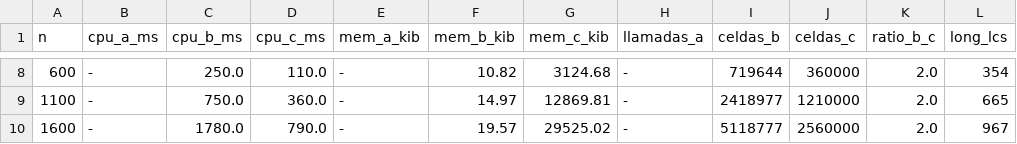
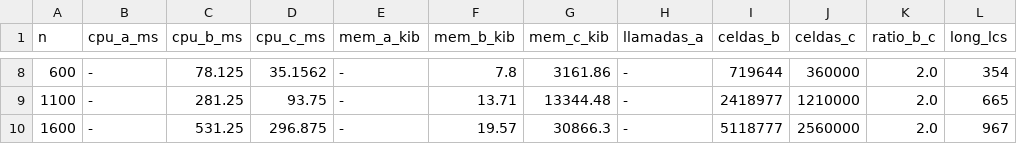
Before and after one commit to PabloGGG3/lcs-dise-o-algoritmos, a CSV file: resultados/resultados.csv, drawn as a sheet; only a part is shown, gaps mark what is left out; the diff covers the shown part only.

```diff
--- a/resultados/resultados.csv
+++ b/resultados/resultados.csv
@@ -8,3 +8,3 @@ n,cpu_a_ms,cpu_b_ms,cpu_c_ms,mem_a_kib,mem_b_kib,mem_c_kib,llamadas_a,celdas_b,c
-600,-,250.0,110.0,-,10.82,3124.68,-,719644,360000,2.0,354
-1100,-,750.0,360.0,-,14.97,12869.81,-,2418977,1210000,2.0,665
-1600,-,1780.0,790.0,-,19.57,29525.02,-,5118777,2560000,2.0,967
+600,-,78.125,35.1562,-,7.8,3161.86,-,719644,360000,2.0,354
+1100,-,281.25,93.75,-,13.71,13344.48,-,2418977,1210000,2.0,665
+1600,-,531.25,296.875,-,19.57,30866.3,-,5118777,2560000,2.0,967
```
Also changed, not shown: 30 edited cells elsewhere in this file, 19 other files.
